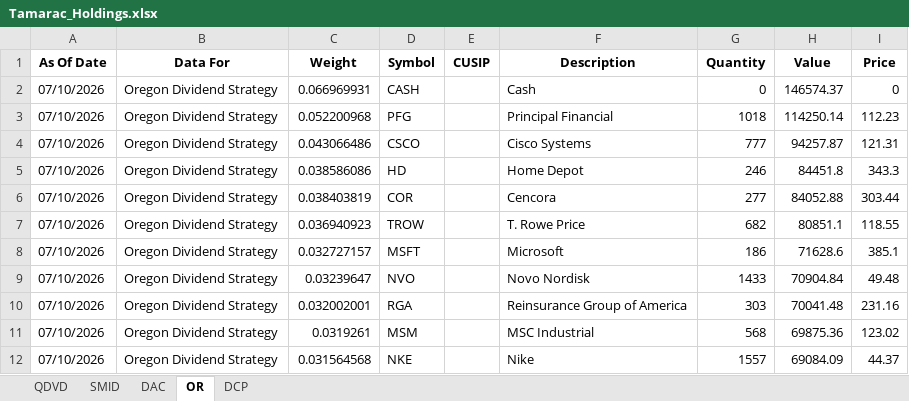
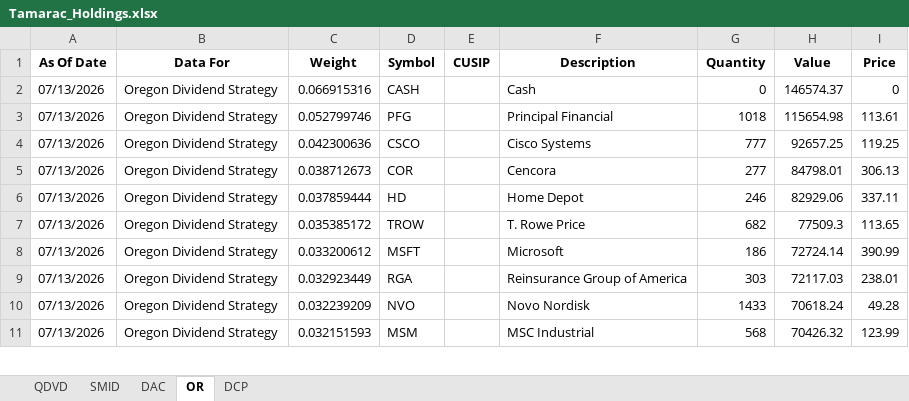
Before and after one commit to ryansadair/mcp-dashboard, an Excel workbook: data/Tamarac_Holdings.xlsx, sheet OR, drawn as a sheet; only a part is shown; values as stored, in another font and other column widths than the file's, no borders; removed rows and columns are numbered as before the commit, all else as after; the diff covers the shown part only; the diff names each change by its address in the sheet, - before the commit and + after, or states it on an @@ line.

```diff
--- a/data/Tamarac_Holdings.xlsx (sheet OR)
+++ b/data/Tamarac_Holdings.xlsx (sheet OR)
-A2:A4 (As Of Date): 07/10/2026
+A2:A4 (As Of Date): 07/13/2026
-C2 (Weight): 0.066969931
+C2 (Weight): 0.066915316
-C3 (Weight): 0.052200968
+C3 (Weight): 0.052799746
-H3 (Value): 114250.14
+H3 (Value): 115654.98
-I3 (Price): 112.23
+I3 (Price): 113.61
-C4 (Weight): 0.043066486
+C4 (Weight): 0.042300636
-H4 (Value): 94257.87
+H4 (Value): 92657.25
-I4 (Price): 121.31
+I4 (Price): 119.25
-row 5: 07/10/2026 | Oregon Dividend Strategy | 0.038586086 | HD |  | Home Depot | 246 | 84451.8 | 343.3
-A5 (As Of Date): 07/10/2026
+A5 (As Of Date): 07/13/2026
-C5 (Weight): 0.038403819
+C5 (Weight): 0.038712673
-H5 (Value): 84052.88
+H5 (Value): 84798.01
-I5 (Price): 303.44
+I5 (Price): 306.13
+row 6: 07/13/2026 | Oregon Dividend Strategy | 0.037859444 | HD |  | Home Depot | 246 | 82929.06 | 337.11
-A7:A8 (As Of Date): 07/10/2026
+A7:A8 (As Of Date): 07/13/2026
-C7 (Weight): 0.036940923
+C7 (Weight): 0.035385172
-H7 (Value): 80851.1
+H7 (Value): 77509.3
-I7 (Price): 118.55
+I7 (Price): 113.65
-C8 (Weight): 0.032727157
+C8 (Weight): 0.033200612
-H8 (Value): 71628.6
+H8 (Value): 72724.14
-I8 (Price): 385.1
+I8 (Price): 390.99
-row 9: 07/10/2026 | Oregon Dividend Strategy | 0.03239647 | NVO |  | Novo Nordisk | 1433 | 70904.84 | 49.48
-A9 (As Of Date): 07/10/2026
+A9 (As Of Date): 07/13/2026
-C9 (Weight): 0.032002001
+C9 (Weight): 0.032923449
-H9 (Value): 70041.48
+H9 (Value): 72117.03
-I9 (Price): 231.16
+I9 (Price): 238.01
+row 10: 07/13/2026 | Oregon Dividend Strategy | 0.032239209 | NVO |  | Novo Nordisk | 1433 | 70618.24 | 49.28
-A11 (As Of Date): 07/10/2026
+A11 (As Of Date): 07/13/2026
-C11 (Weight): 0.0319261
+C11 (Weight): 0.032151593
-H11 (Value): 69875.36
+H11 (Value): 70426.32
-I11 (Price): 123.02
+I11 (Price): 123.99
-row 12: 07/10/2026 | Oregon Dividend Strategy | 0.031564568 | NKE |  | Nike | 1557 | 69084.09 | 44.37
```
Also changed, not shown: 5 added rows, 4 removed rows and 80 edited cells elsewhere in this sheet, sheet DAC, sheet DCP, sheet QDVD, sheet SMID.
